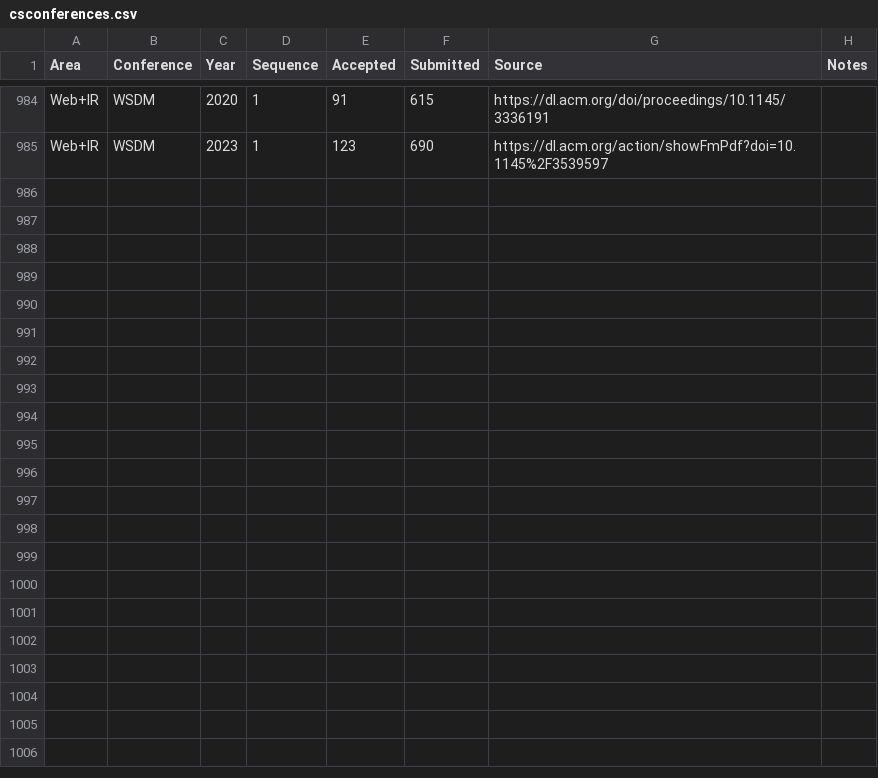
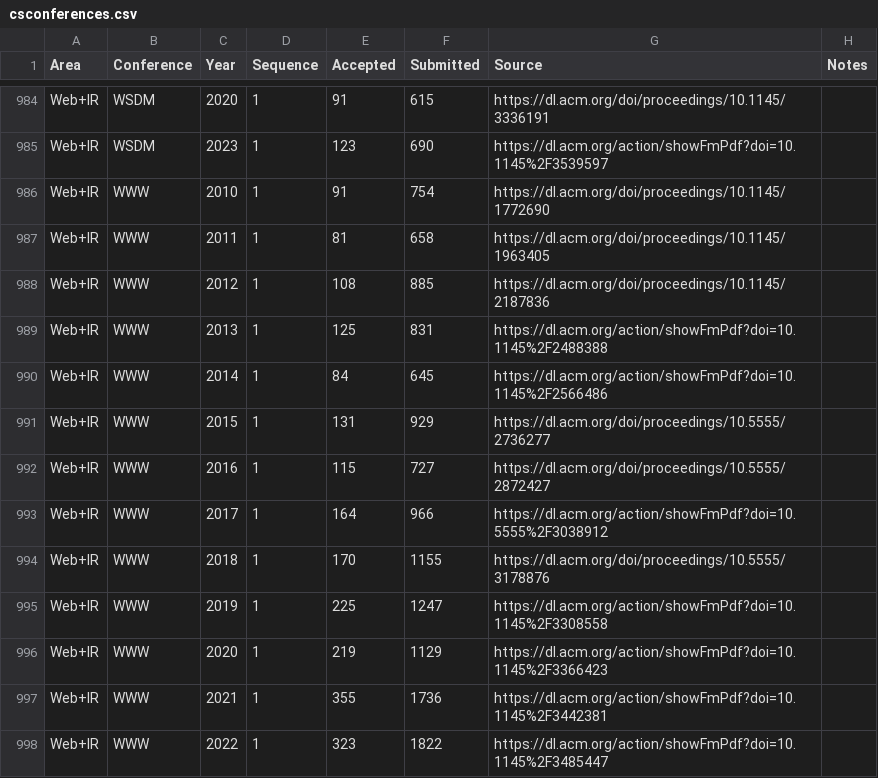
Before and after one commit to emeryberger/csconferences, a CSV file: csconferences.csv, drawn as a sheet; only a part is shown, gaps mark what is left out; the diff names each change by its address in the sheet, - before the commit and + after, or states it on an @@ line.

```diff
--- a/csconferences.csv
+++ b/csconferences.csv
+row 986: Web+IR | WWW | 2010 | 1 | 91 | 754 | https://dl.acm.org/doi/proceedings/10.1145/1772690
+row 987: Web+IR | WWW | 2011 | 1 | 81 | 658 | https://dl.acm.org/doi/proceedings/10.1145/1963405
+row 988: Web+IR | WWW | 2012 | 1 | 108 | 885 | https://dl.acm.org/doi/proceedings/10.1145/2187836
+row 989: Web+IR | WWW | 2013 | 1 | 125 | 831 | https://dl.acm.org/action/showFmPdf?doi=10.1145%2F2488388
+row 990: Web+IR | WWW | 2014 | 1 | 84 | 645 | https://dl.acm.org/action/showFmPdf?doi=10.1145%2F2566486
+row 991: Web+IR | WWW | 2015 | 1 | 131 | 929 | https://dl.acm.org/doi/proceedings/10.5555/2736277
+row 992: Web+IR | WWW | 2016 | 1 | 115 | 727 | https://dl.acm.org/doi/proceedings/10.5555/2872427
+row 993: Web+IR | WWW | 2017 | 1 | 164 | 966 | https://dl.acm.org/action/showFmPdf?doi=10.5555%2F3038912
+row 994: Web+IR | WWW | 2018 | 1 | 170 | 1155 | https://dl.acm.org/doi/proceedings/10.5555/3178876
+row 995: Web+IR | WWW | 2019 | 1 | 225 | 1247 | https://dl.acm.org/action/showFmPdf?doi=10.1145%2F3308558
+row 996: Web+IR | WWW | 2020 | 1 | 219 | 1129 | https://dl.acm.org/action/showFmPdf?doi=10.1145%2F3366423
+row 997: Web+IR | WWW | 2021 | 1 | 355 | 1736 | https://dl.acm.org/action/showFmPdf?doi=10.1145%2F3442381
+row 998: Web+IR | WWW | 2022 | 1 | 323 | 1822 | https://dl.acm.org/action/showFmPdf?doi=10.1145%2F3485447
```
Also changed, not shown: 2 other files.
